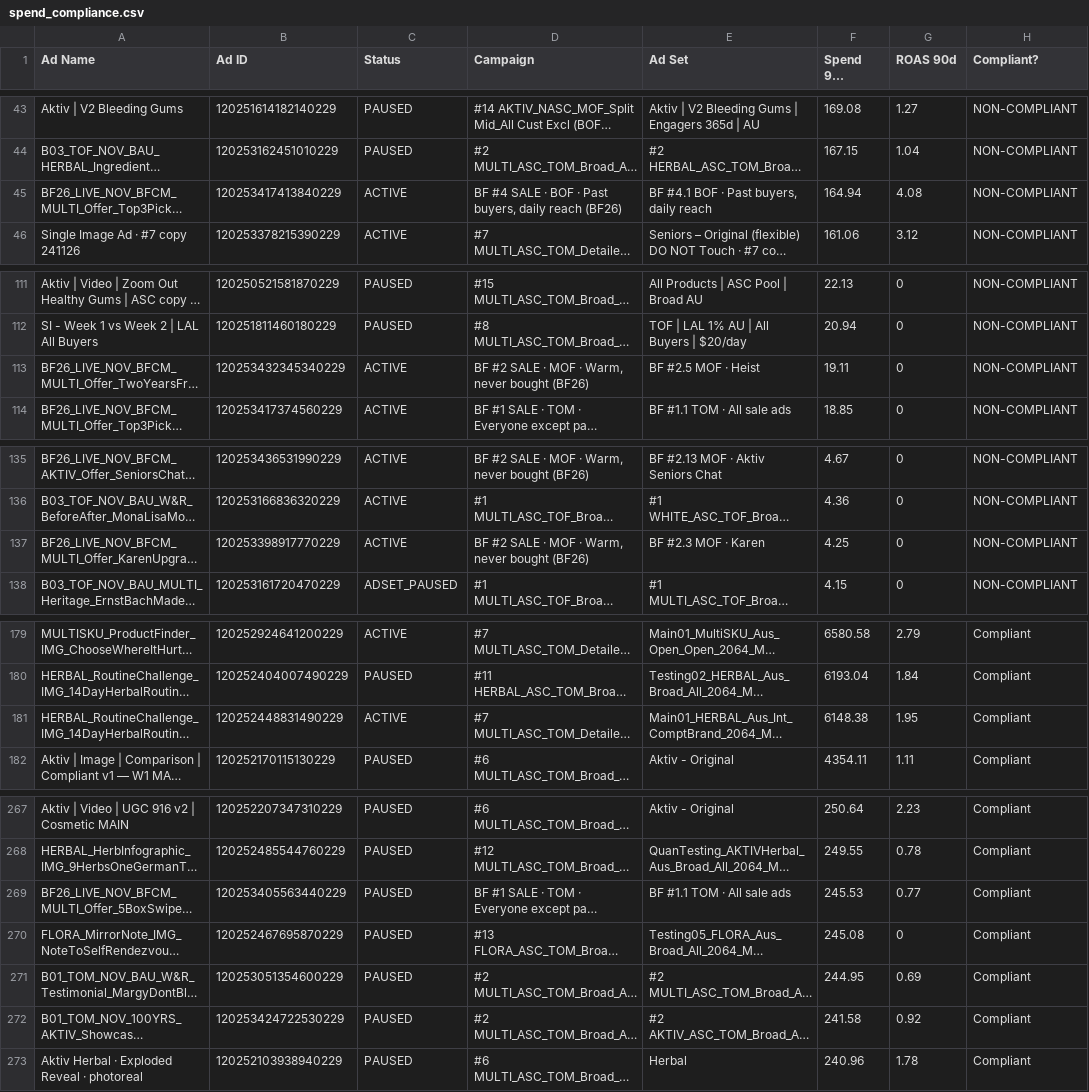
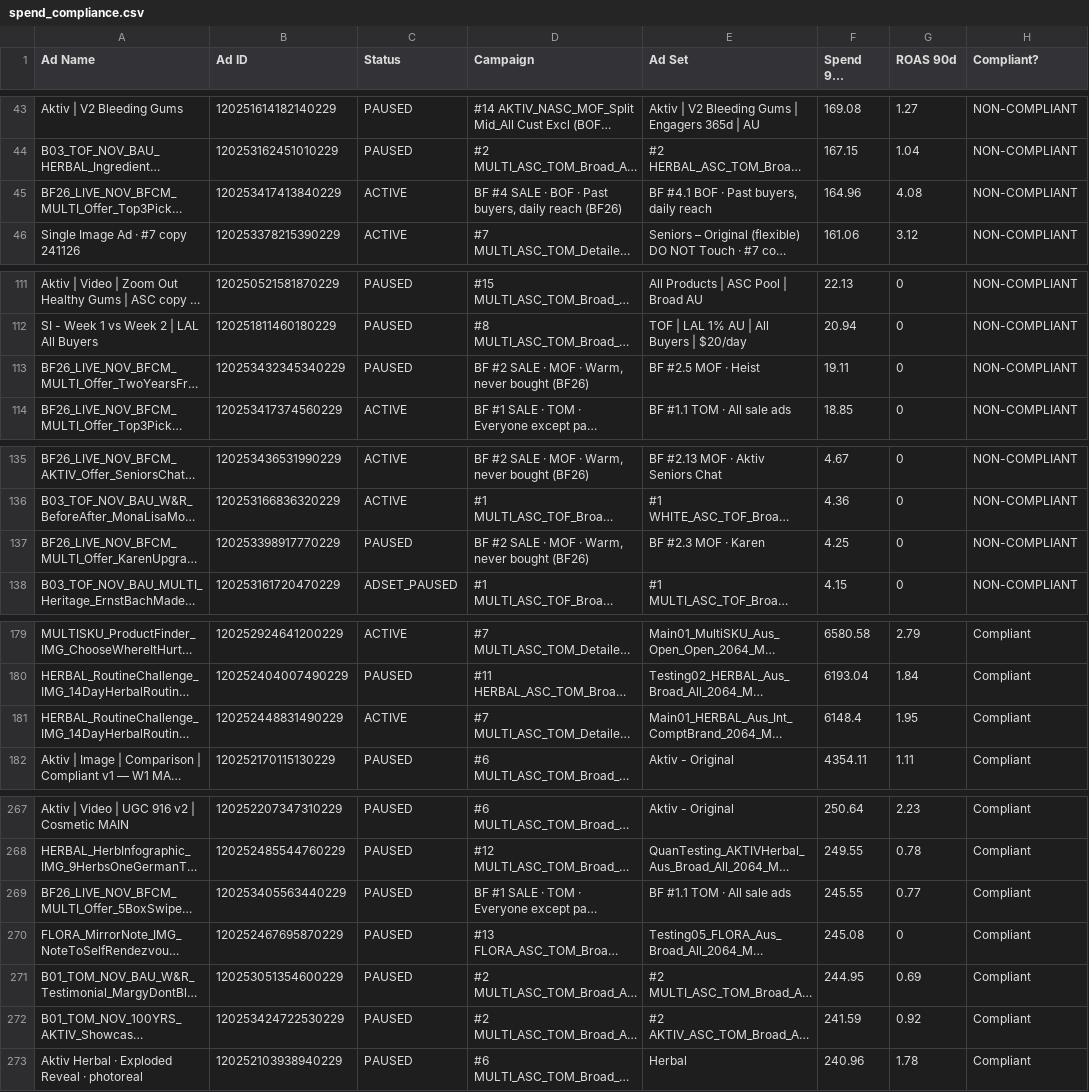
Before and after one commit to LACALUT-AUSTRALIA/lacalut-australia.github.io, a CSV file: live-ads-7k2m9x3/spend_compliance.csv, drawn as a sheet; only a part is shown, gaps mark what is left out; long unchanged cells end in …; the diff covers the shown part only; the diff names each change by its address in the sheet, - before the commit and + after, or states it on an @@ line.

```diff
--- a/live-ads-7k2m9x3/spend_compliance.csv
+++ b/live-ads-7k2m9x3/spend_compliance.csv
-F45 (Spend 90d (AUD)): 164.94
+F45 (Spend 90d (AUD)): 164.96
-C113 (Status): ACTIVE
+C113 (Status): PAUSED
-C137 (Status): ACTIVE
+C137 (Status): PAUSED
-F181 (Spend 90d (AUD)): 6148.38
+F181 (Spend 90d (AUD)): 6148.4
-F269 (Spend 90d (AUD)): 245.53
+F269 (Spend 90d (AUD)): 245.55
-F272 (Spend 90d (AUD)): 241.58
+F272 (Spend 90d (AUD)): 241.59
```
Also changed, not shown: 34 edited cells elsewhere in this file, 23 other files.
